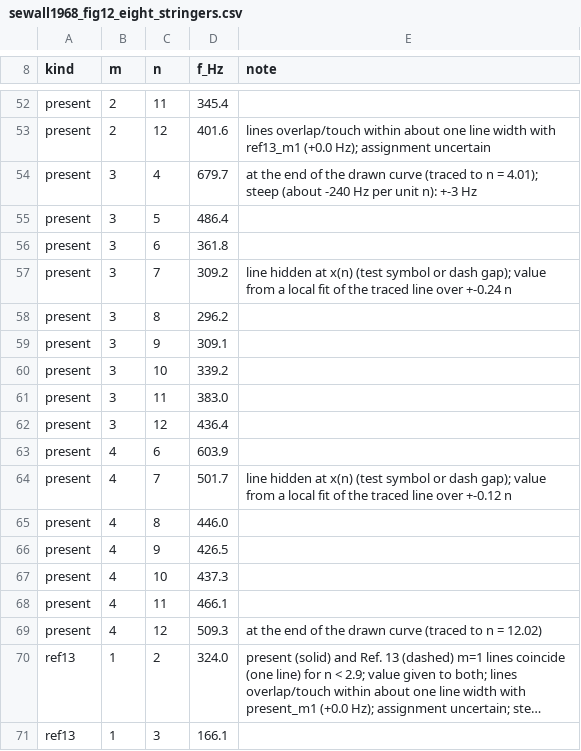
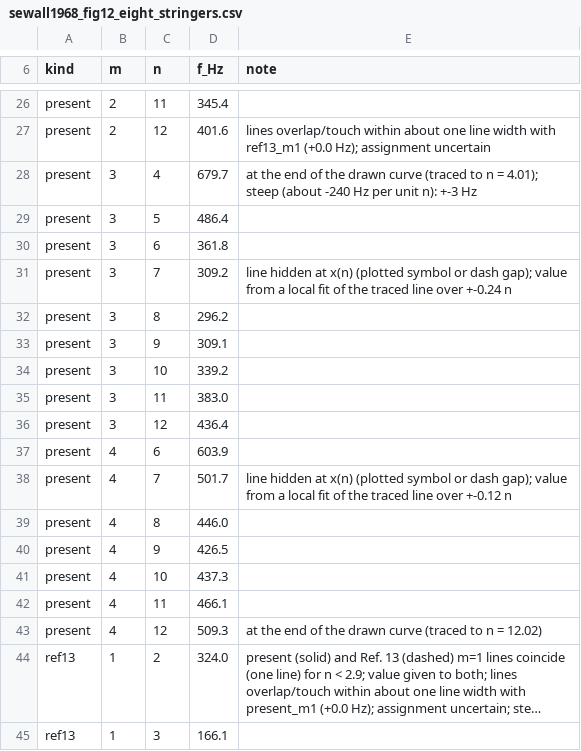
Before and after one commit to saullocastro/panels, a CSV file: notebooks/results/sewall1968_fig12_eight_stringers.csv, drawn as a sheet; only a part is shown, gaps mark what is left out; long unchanged cells end in …; the diff covers the shown part only.

```diff
--- a/notebooks/results/sewall1968_fig12_eight_stringers.csv
+++ b/notebooks/results/sewall1968_fig12_eight_stringers.csv
@@ -56,3 +30,3 @@ present,3,5,486.4,
 present,3,6,361.8,
-present,3,7,309.2,"line hidden at x(n) (test symbol or dash gap); value from a local fit of the traced line over +-0.24 n"
+present,3,7,309.2,"line hidden at x(n) (plotted symbol or dash gap); value from a local fit of the traced line over +-0.24 n"
 present,3,8,296.2,
@@ -63,3 +37,3 @@ present,3,12,436.4,
 present,4,6,603.9,
-present,4,7,501.7,"line hidden at x(n) (test symbol or dash gap); value from a local fit of the traced line over +-0.12 n"
+present,4,7,501.7,"line hidden at x(n) (plotted symbol or dash gap); value from a local fit of the traced line over +-0.12 n"
 present,4,8,446.0,
```
Also changed, not shown: 1 added row, 27 removed rows and 16 edited cells elsewhere in this file, notebooks/results/egle1968_few_stringers.csv, 1 other file.
